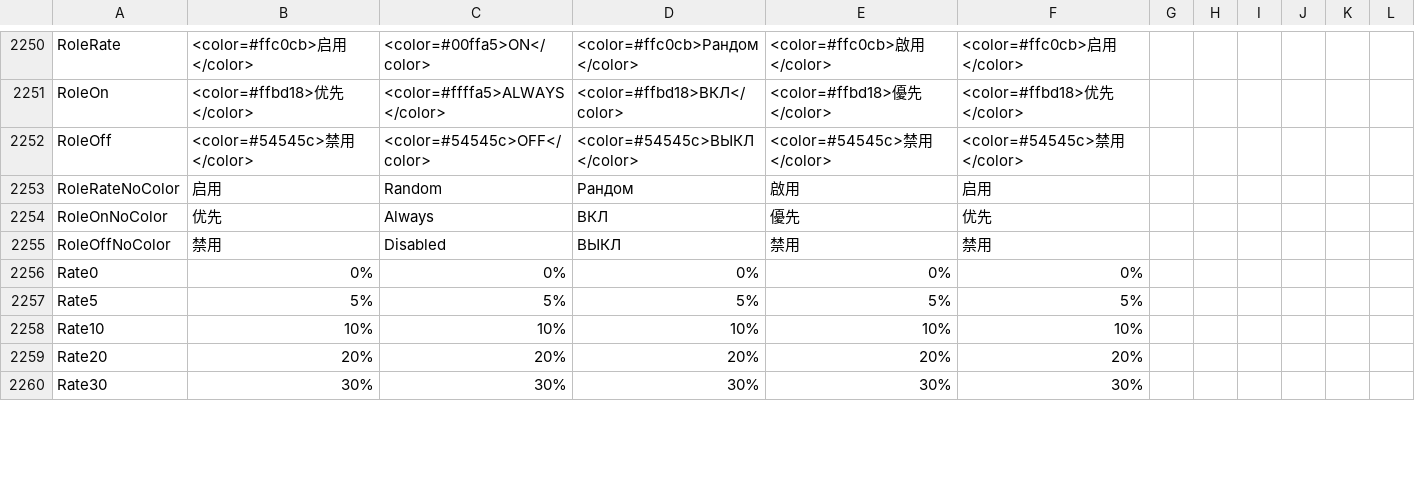
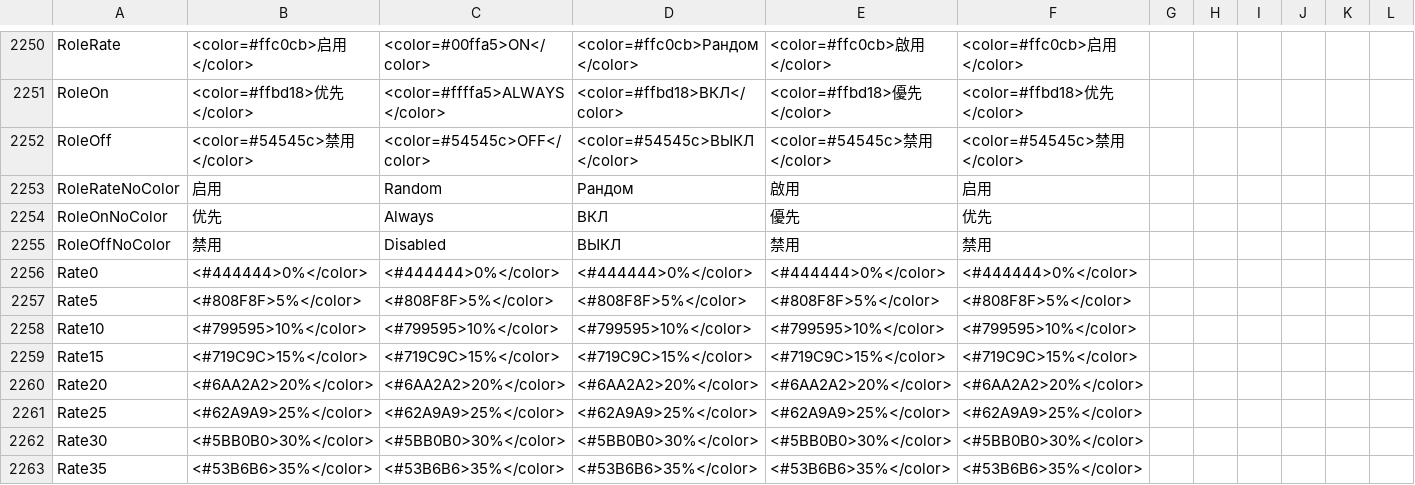
Before and after one commit to Gurge44/EndlessHostRoles, a CSV file: Resources/String.csv, drawn as a sheet; only a part is shown, gaps mark what is left out; addresses are those after the commit; rows hold the shown columns only; the diff covers the shown part only; the diff names each change by its address in the sheet, - before the commit and + after, or states it on an @@ line.

```diff
--- a/Resources/String.csv
+++ b/Resources/String.csv
-B2256: 0%
+B2256: <#444444>0%</color>
-C2256: 0%
+C2256: <#444444>0%</color>
-D2256: 0%
+D2256: <#444444>0%</color>
-E2256: 0%
+E2256: <#444444>0%</color>
-F2256: 0%
+F2256: <#444444>0%</color>
-B2257: 5%
+B2257: <#808F8F>5%</color>
-C2257: 5%
+C2257: <#808F8F>5%</color>
-D2257: 5%
+D2257: <#808F8F>5%</color>
-E2257: 5%
+E2257: <#808F8F>5%</color>
-F2257: 5%
+F2257: <#808F8F>5%</color>
-B2258: 10%
+B2258: <#799595>10%</color>
-C2258: 10%
+C2258: <#799595>10%</color>
-D2258: 10%
+D2258: <#799595>10%</color>
-E2258: 10%
+E2258: <#799595>10%</color>
-F2258: 10%
+F2258: <#799595>10%</color>
+row 2259: Rate15 | <#719C9C>15%</color> | <#719C9C>15%</color> | <#719C9C>15%</color> | <#719C9C>15%</color> | <#719C9C>15%</color>
-B2260: 20%
+B2260: <#6AA2A2>20%</color>
-C2260: 20%
+C2260: <#6AA2A2>20%</color>
-D2260: 20%
+D2260: <#6AA2A2>20%</color>
-E2260: 20%
+E2260: <#6AA2A2>20%</color>
-F2260: 20%
+F2260: <#6AA2A2>20%</color>
+row 2261: Rate25 | <#62A9A9>25%</color> | <#62A9A9>25%</color> | <#62A9A9>25%</color> | <#62A9A9>25%</color> | <#62A9A9>25%</color>
-B2262: 30%
+B2262: <#5BB0B0>30%</color>
-C2262: 30%
+C2262: <#5BB0B0>30%</color>
-D2262: 30%
+D2262: <#5BB0B0>30%</color>
-E2262: 30%
+E2262: <#5BB0B0>30%</color>
-F2262: 30%
+F2262: <#5BB0B0>30%</color>
+row 2263: Rate35 | <#53B6B6>35%</color> | <#53B6B6>35%</color> | <#53B6B6>35%</color> | <#53B6B6>35%</color> | <#53B6B6>35%</color>
```
Also changed, not shown: 6 added rows, 6 removed rows and 35 edited cells elsewhere in this file, 8 other files.
